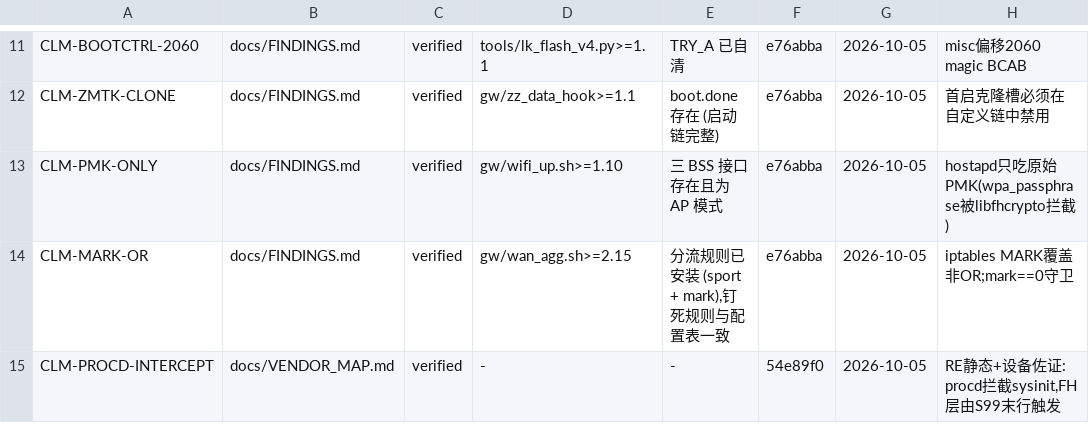
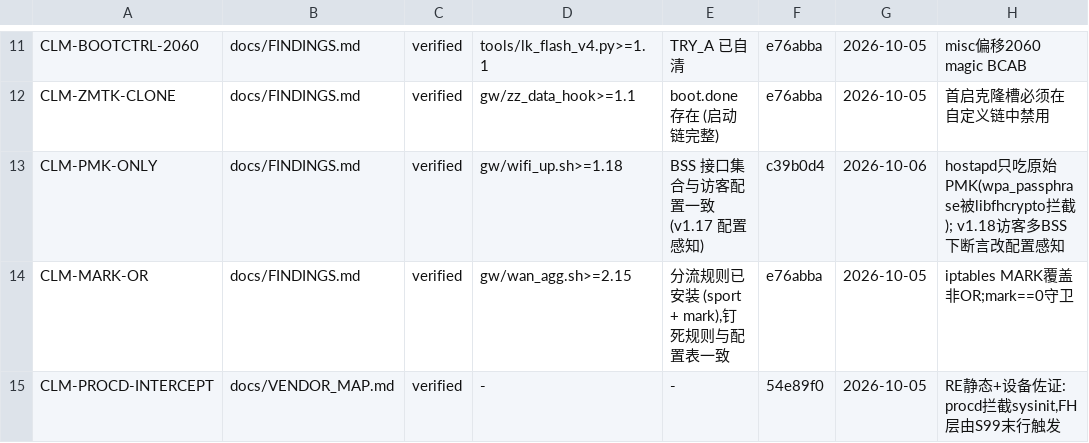
Before and after one commit to chr431/fiberhome-lg6151m, a TSV file: docs/CONCLUSIONS.tsv, drawn as a sheet; only a part is shown, gaps mark what is left out.

```diff
--- a/docs/CONCLUSIONS.tsv
+++ b/docs/CONCLUSIONS.tsv
@@ -12,3 +12,3 @@ CLM-BOOTCTRL-2060	docs/FINDINGS.md	verified	tools/lk_flash_v4.py>=1.1	TRY_A 已
 CLM-ZMTK-CLONE	docs/FINDINGS.md	verified	gw/zz_data_hook>=1.1	boot.done 存在 (启动链完整)	e76abba	2026-10-05	首启克隆槽必须在自定义链中禁用
-CLM-PMK-ONLY	docs/FINDINGS.md	verified	gw/wifi_up.sh>=1.10	三 BSS 接口存在且为 AP 模式	e76abba	2026-10-05	hostapd只吃原始PMK(wpa_passphrase被libfhcrypto拦截)
+CLM-PMK-ONLY	docs/FINDINGS.md	verified	gw/wifi_up.sh>=1.18	BSS 接口集合与访客配置一致 (v1.17 配置感知)	c39b0d4	2026-10-06	hostapd只吃原始PMK(wpa_passphrase被libfhcrypto拦截); v1.18访客多BSS下断言改配置感知
 CLM-MARK-OR	docs/FINDINGS.md	verified	gw/wan_agg.sh>=2.15	分流规则已安装 (sport + mark),钉死规则与配置表一致	e76abba	2026-10-05	iptables MARK覆盖非OR;mark==0守卫
```
Also changed, not shown: 3 other files.
